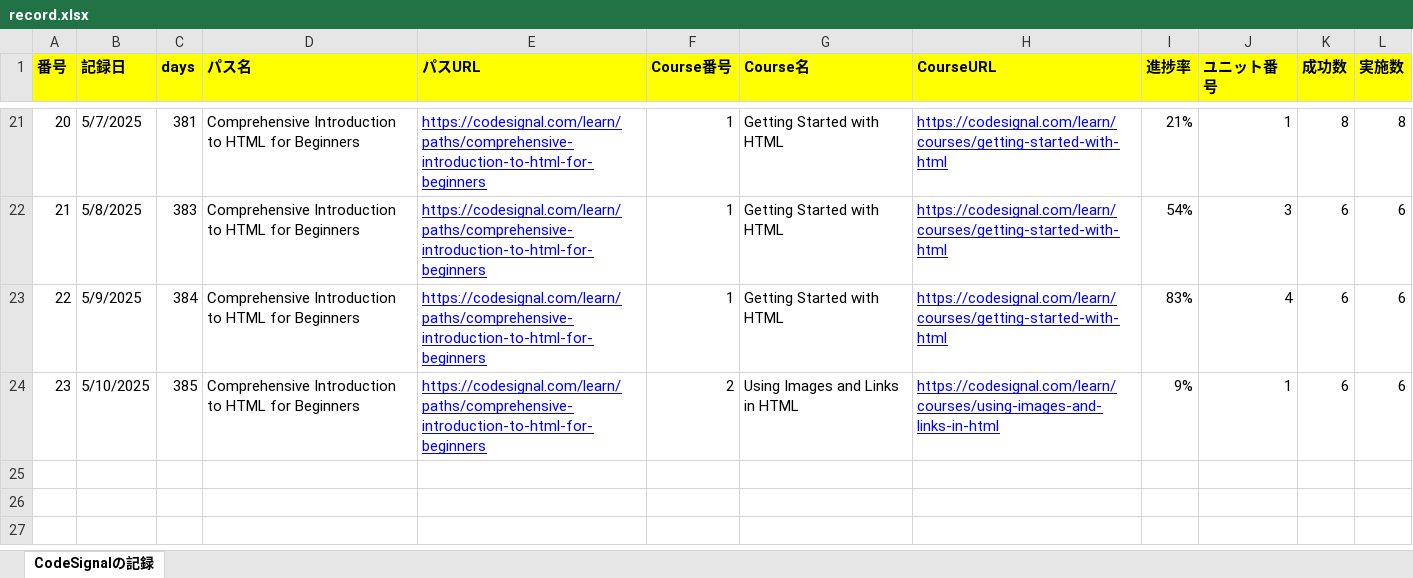
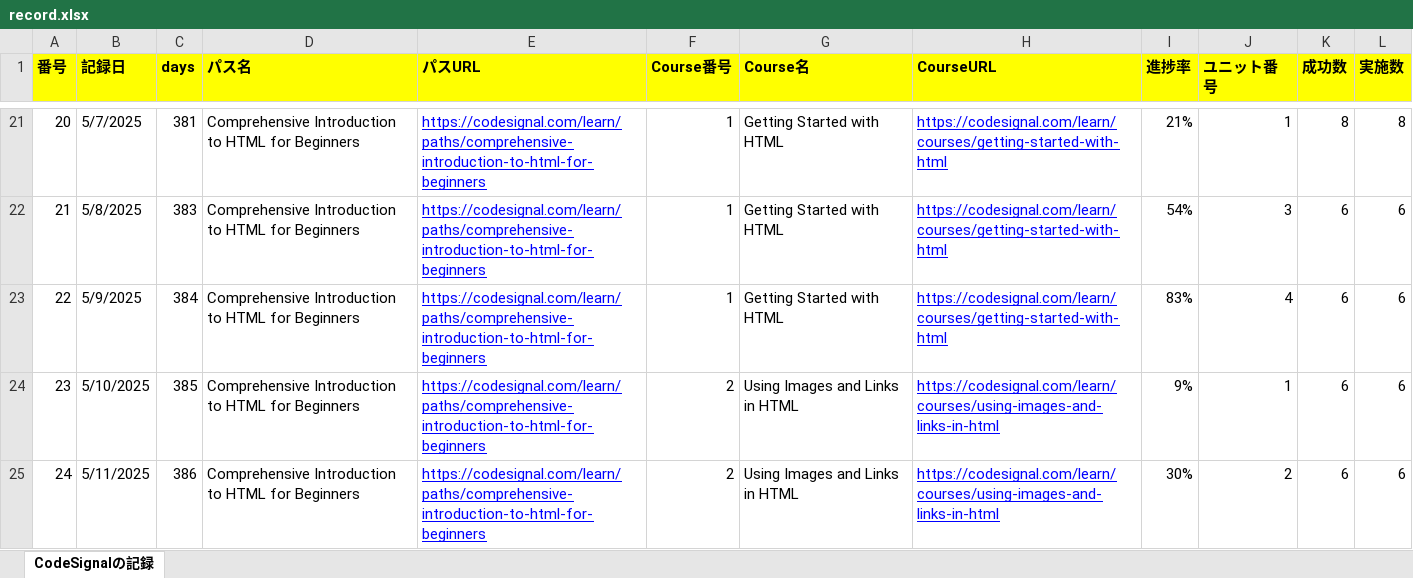
Before and after one commit to KenichiroArai/Blog, an Excel workbook: docs/CodeSignal/record.xlsx, sheet CodeSignalの記録, drawn as a sheet; only a part is shown, gaps mark what is left out; values as stored, in another font and other column widths than the file's, no borders; the diff names each change by its address in the sheet, - before the commit and + after, or states it on an @@ line.

```diff
--- a/docs/CodeSignal/record.xlsx (sheet CodeSignalの記録)
+++ b/docs/CodeSignal/record.xlsx (sheet CodeSignalの記録)
+row 25: 24 | 5/11/2025 | 386 | Comprehensive Introduction to HTML for Beginners | https://codesignal.com/learn/paths/comprehensive-introduction-to-html-for-beginners | 2 | Using Images and Links in HTML | https://codesignal.com/learn/courses/using-images-and-links-in-html | 30% | 2 | 6 | 6
```
Also changed, not shown: docs/Cursor/record.xlsx.
